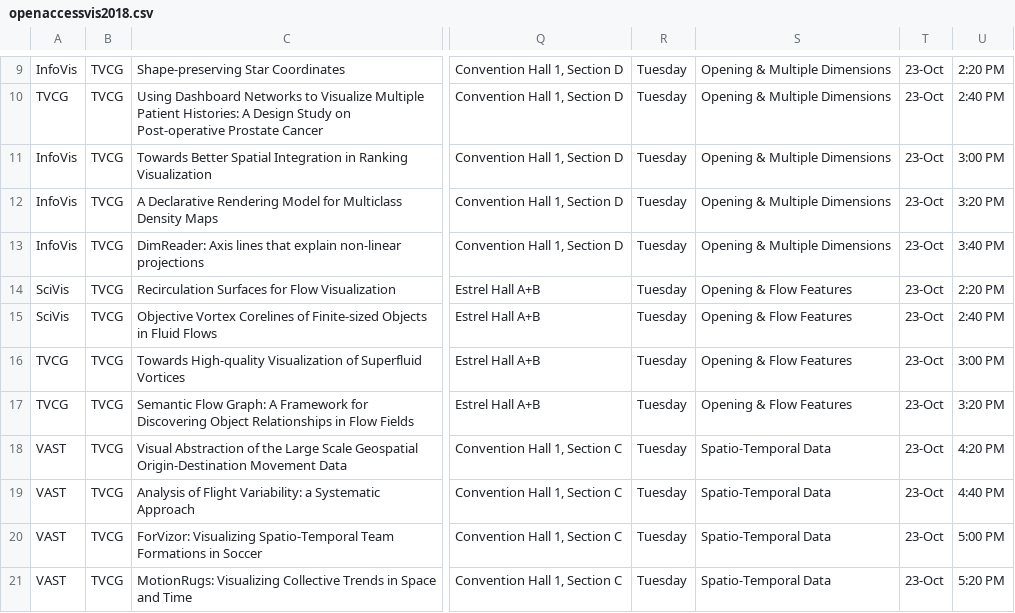
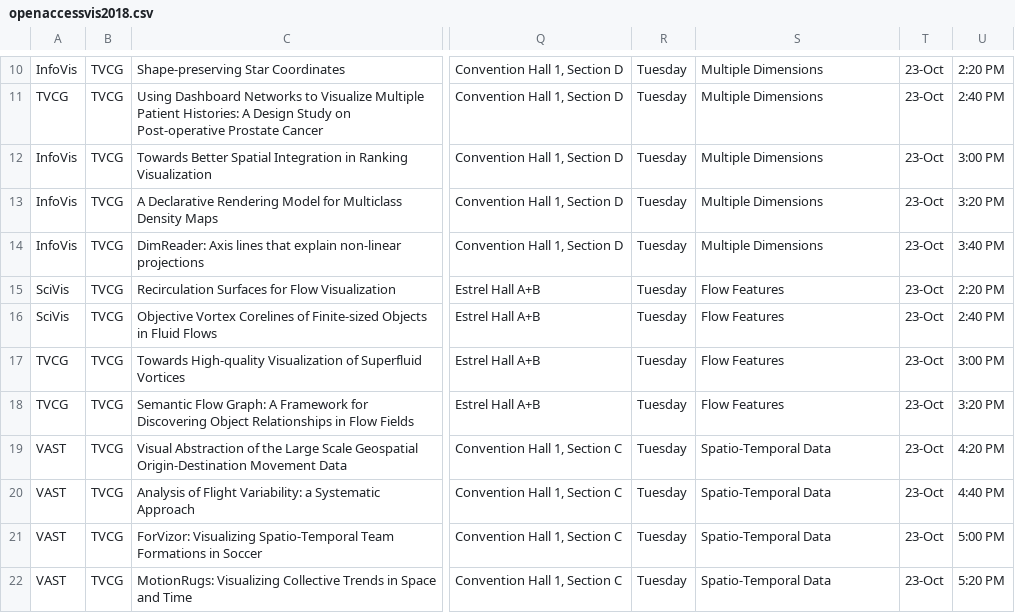
Before and after one commit to steveharoz/open-access-vis, a CSV file: 2018/openaccessvis2018.csv, drawn as a sheet; only a part is shown, gaps mark what is left out; addresses are those after the commit; the diff covers the shown part only; the diff names each change by its address in the sheet, - before the commit and + after, or states it on an @@ line.

```diff
--- a/2018/openaccessvis2018.csv
+++ b/2018/openaccessvis2018.csv
-S10:S14: Opening & Multiple Dimensions
+S10:S14: Multiple Dimensions
-S15:S18: Opening & Flow Features
+S15:S18: Flow Features
```
Also changed, not shown: 1 added row and 10 edited cells elsewhere in this file.
